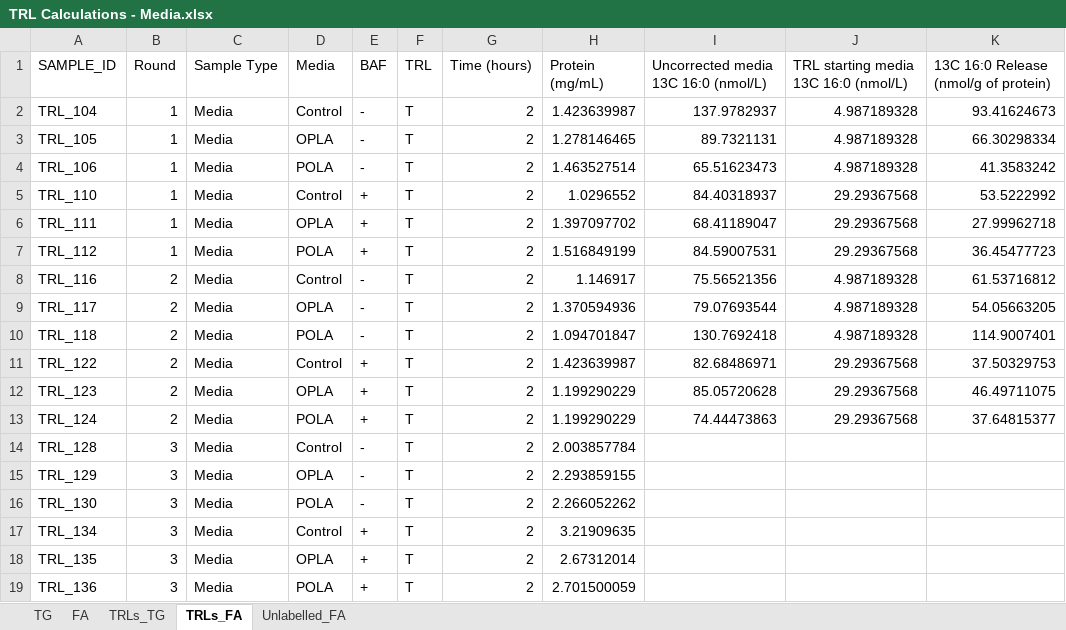
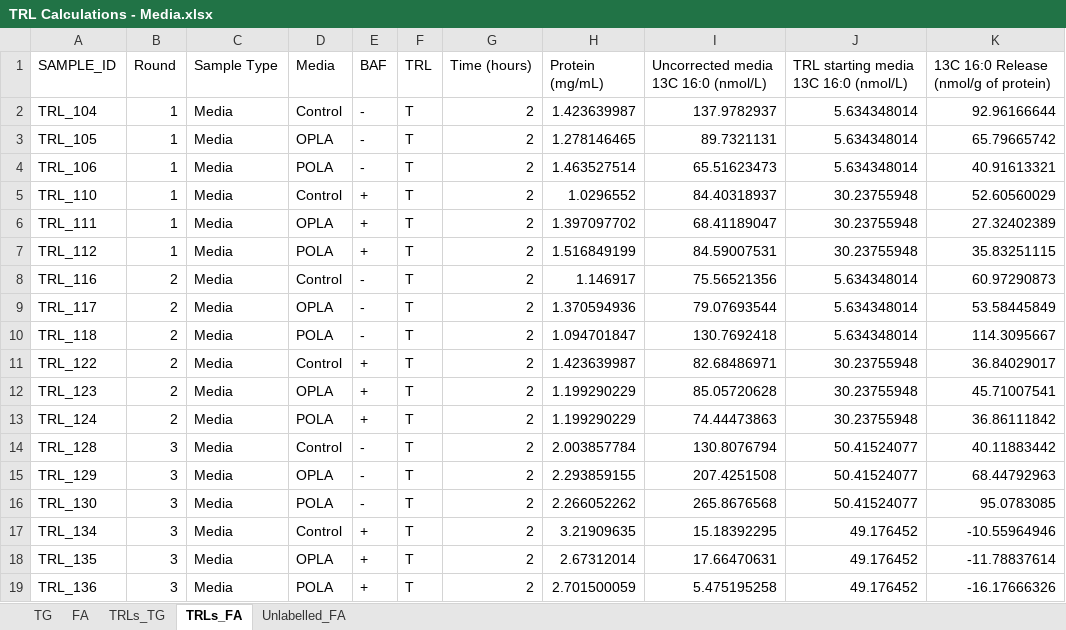
Before and after one commit to fwestcott/TRL, an Excel workbook: TRL Calculations - Media.xlsx, sheet TRLs_FA, drawn as a sheet; only a part is shown; values as stored, in another font and other column widths than the file's, no borders; table styles not drawn; the diff covers the shown part only; the diff names each change by its address in the sheet, - before the commit and + after, or states it on an @@ line.

```diff
--- a/TRL Calculations - Media.xlsx (sheet TRLs_FA)
+++ b/TRL Calculations - Media.xlsx (sheet TRLs_FA)
-J2:J4: 4.987189328
+J2:J4: 5.634348014
-K2: 93.41624673
+K2: 92.96166644
-K3: 66.30298334
+K3: 65.79665742
-K4: 41.3583242
+K4: 40.91613321
-J5:J7: 29.29367568
+J5:J7: 30.23755948
-K5: 53.5222992
+K5: 52.60560029
-K6: 27.99962718
+K6: 27.32402389
-K7: 36.45477723
+K7: 35.83251115
-J8:J10: 4.987189328
+J8:J10: 5.634348014
-K8: 61.53716812
+K8: 60.97290873
-K9: 54.05663205
+K9: 53.58445849
-K10: 114.9007401
+K10: 114.3095667
-J11:J13: 29.29367568
+J11:J13: 30.23755948
-K11: 37.50329753
+K11: 36.84029017
-K12: 46.49711075
+K12: 45.71007541
-K13: 37.64815377
+K13: 36.86111842
-I14: (empty)
+I14: 130.8076794
-J14:J16: (empty)
+J14:J16: 50.41524077
-K14: (empty)
+K14: 40.11883442
-I15: (empty)
+I15: 207.4251508
-K15: (empty)
+K15: 68.44792963
-I16: (empty)
+I16: 265.8676568
-K16: (empty)
+K16: 95.0783085
-I17: (empty)
+I17: 15.18392295
-J17:J19: (empty)
+J17:J19: 49.176452
-K17: (empty)
+K17: -10.55964946
-I18: (empty)
+I18: 17.66470631
-K18: (empty)
+K18: -11.78837614
-I19: (empty)
+I19: 5.475195258
-K19: (empty)
+K19: -16.17666326
```
Also changed, not shown: 96 edited cells elsewhere in this sheet, sheet FA, sheet Unlabelled_FA, sheet TG, sheet TRLs_TG, TRL Calculations - Cells.xlsx, TRL all data.xlsx, 1 other file.
